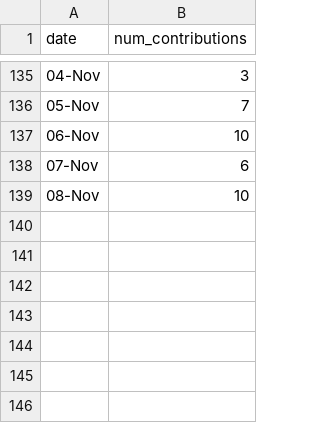
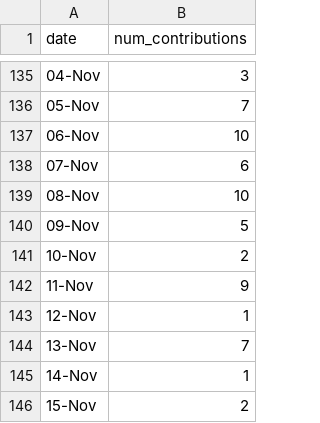
Before and after one commit to imgabrielas/imgabrielas, a CSV file: contribution_graph/contributions.csv, drawn as a sheet; only a part is shown, gaps mark what is left out.

```diff
--- a/contribution_graph/contributions.csv
+++ b/contribution_graph/contributions.csv
@@ -139 +139,8 @@
 08-Nov;10
+09-Nov;5
+10-Nov;2
+11-Nov;9
+12-Nov;1
+13-Nov;7
+14-Nov;1
+15-Nov;2
```
Also changed, not shown: 1 other file.
